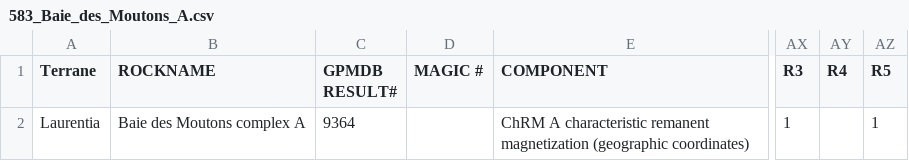
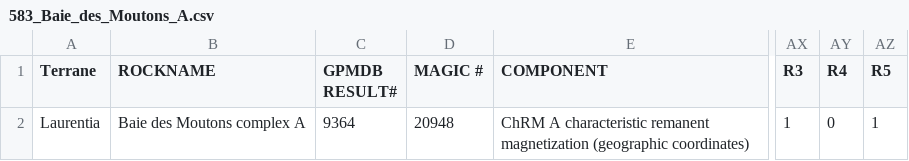
Before and after one commit to Swanson-Hysell-Group/2026_Laurentia_Precambrian_poles, a CSV file: data/nordic_summaries/583_Baie_des_Moutons_A.csv, drawn as a sheet; only a part is shown, gaps mark what is left out; the diff names each change by its address in the sheet, - before the commit and + after, or states it on an @@ line.

```diff
--- a/data/nordic_summaries/583_Baie_des_Moutons_A.csv
+++ b/data/nordic_summaries/583_Baie_des_Moutons_A.csv
-D2 (MAGIC #): (empty)
+D2 (MAGIC #): 20948
-AY2 (R4): (empty)
+AY2 (R4): 0
```
Also changed, not shown: data/nordic_summaries/583_Baie_des_Moutons_B.csv, data/nordic_summaries/nordic_summaries_combined.csv, 11 other files.
